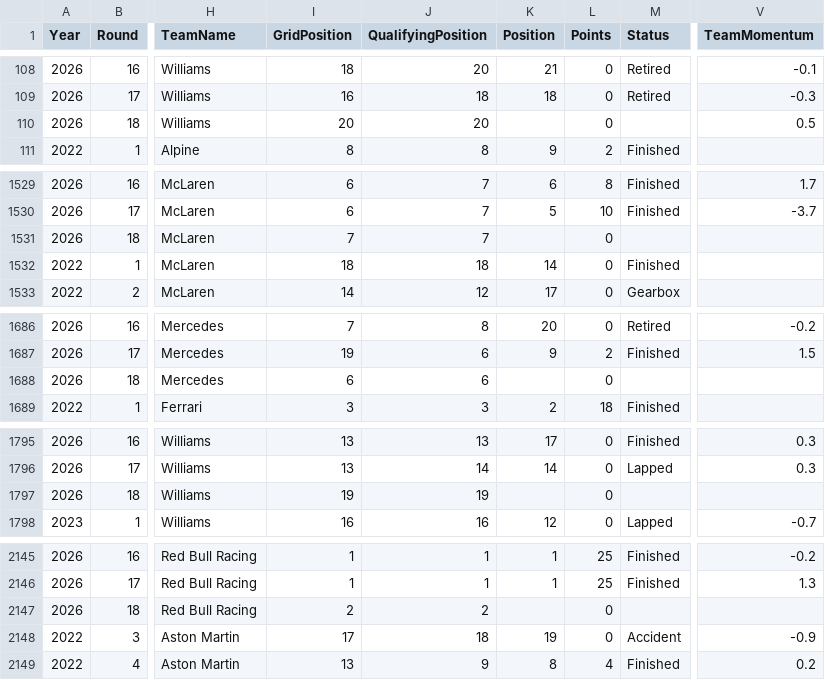
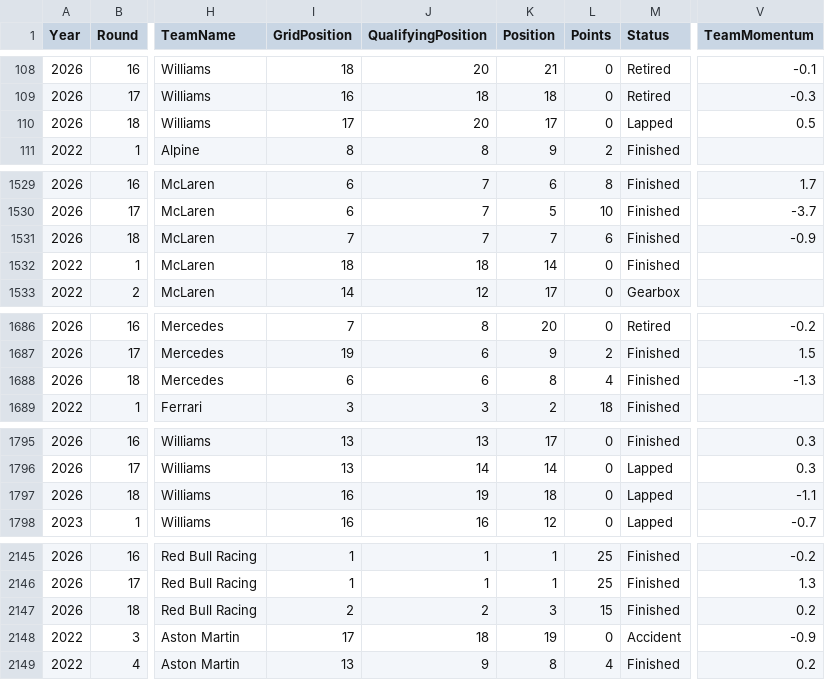
Before and after one commit to Om-Ravindra-Patil/F1-Race-Predictor, a CSV file: data/processed/features.csv, drawn as a sheet; only a part is shown, gaps mark what is left out; the diff covers the shown part only; the diff names each change by its address in the sheet, - before the commit and + after, or states it on an @@ line.

```diff
--- a/data/processed/features.csv
+++ b/data/processed/features.csv
-I110 (GridPosition): 20
+I110 (GridPosition): 17
-K110 (Position): (empty)
+K110 (Position): 17
-M110 (Status): (empty)
+M110 (Status): Lapped
-K1531 (Position): (empty)
+K1531 (Position): 7
-L1531 (Points): 0
+L1531 (Points): 6
-M1531 (Status): (empty)
+M1531 (Status): Finished
-V1531 (TeamMomentum): (empty)
+V1531 (TeamMomentum): -0.9
-K1688 (Position): (empty)
+K1688 (Position): 8
-L1688 (Points): 0
+L1688 (Points): 4
-M1688 (Status): (empty)
+M1688 (Status): Finished
-V1688 (TeamMomentum): (empty)
+V1688 (TeamMomentum): -1.3
-I1797 (GridPosition): 19
+I1797 (GridPosition): 16
-K1797 (Position): (empty)
+K1797 (Position): 18
-M1797 (Status): (empty)
+M1797 (Status): Lapped
-V1797 (TeamMomentum): (empty)
+V1797 (TeamMomentum): -1.1
-K2147 (Position): (empty)
+K2147 (Position): 3
-L2147 (Points): 0
+L2147 (Points): 15
-M2147 (Status): (empty)
+M2147 (Status): Finished
-V2147 (TeamMomentum): (empty)
+V2147 (TeamMomentum): 0.2
```
Also changed, not shown: 64 edited cells elsewhere in this file, data/raw/season_2026_results.csv.
